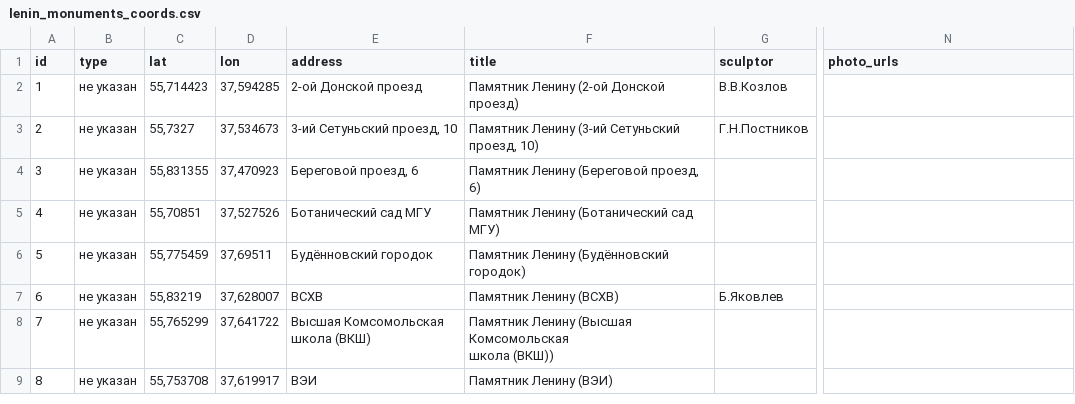
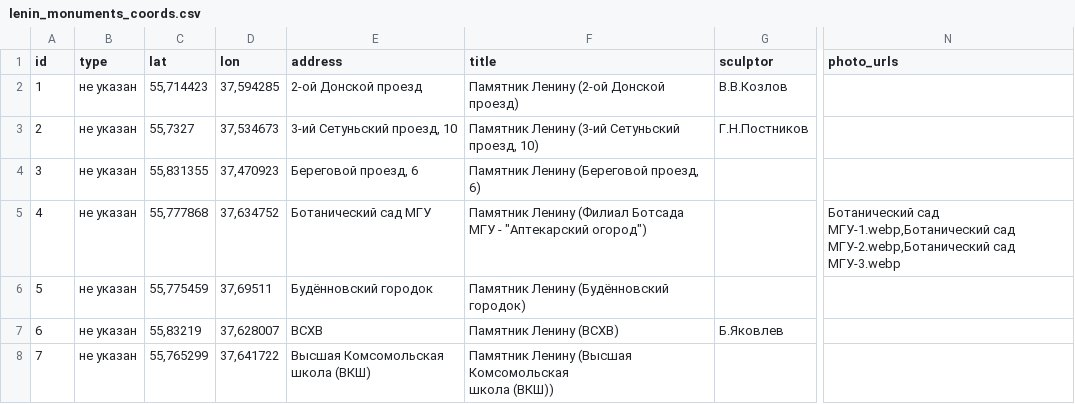
Before and after one commit to spzw06/Lenin_in_moscow, a CSV file: data/lenin_monuments_coords.csv, drawn as a sheet; only a part is shown, gaps mark what is left out; the shorter side is filled out with more unchanged rows; the diff names each change by its address in the sheet, - before the commit and + after, or states it on an @@ line.

```diff
--- a/data/lenin_monuments_coords.csv
+++ b/data/lenin_monuments_coords.csv
-C5 (lat): 55,70851
+C5 (lat): 55,777868
-D5 (lon): 37,527526
+D5 (lon): 37,634752
-F5 (title): Памятник Ленину (Ботанический сад МГУ)
+F5 (title): Памятник Ленину (Филиал Ботсада МГУ - "Аптекарский огород")
-N5 (photo_urls): (empty)
+N5 (photo_urls): Ботанический сад МГУ-1.webp,Ботанический сад МГУ-2.webp,Ботанический сад МГУ-3.webp
```
Also changed, not shown: 9 other files.
